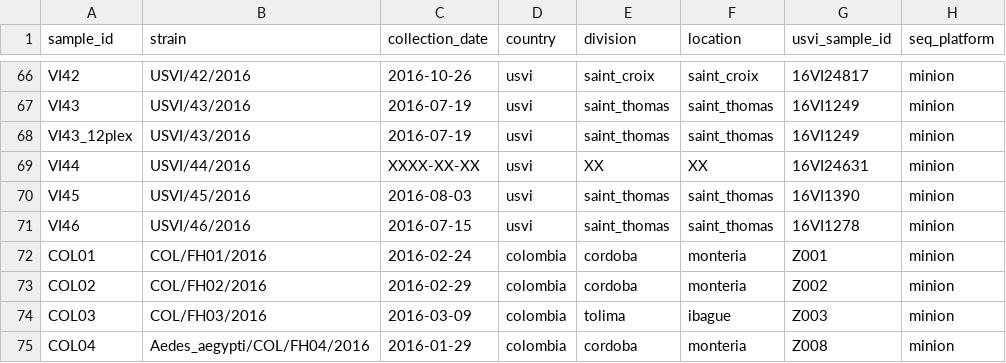
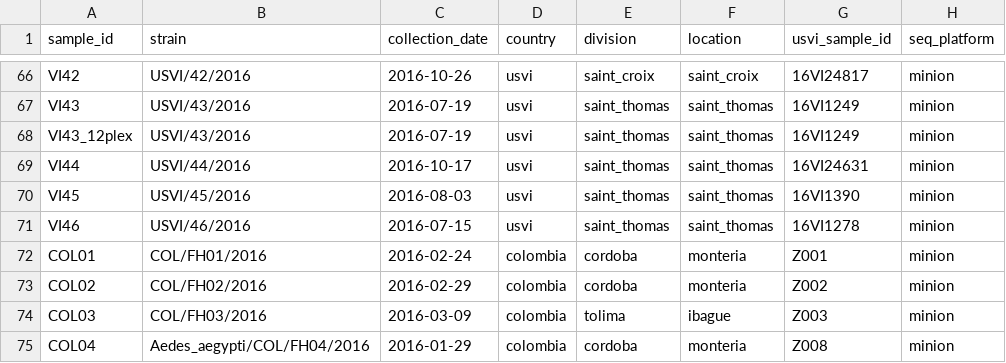
Before and after one commit to blab/zika-seq, a TSV file: samples/samples.tsv, drawn as a sheet; only a part is shown, gaps mark what is left out.

Commit message:
add date to sample VI44
Previously when I added this sample to the tsv I failed to add the date that the sample was collected. This is fixed now.

```diff
--- a/samples/samples.tsv
+++ b/samples/samples.tsv
@@ -68,3 +68,3 @@ VI43	USVI/43/2016	2016-07-19	usvi	saint_thomas	saint_thomas	16VI1249	minion
 VI43_12plex	USVI/43/2016	2016-07-19	usvi	saint_thomas	saint_thomas	16VI1249	minion
-VI44	USVI/44/2016	XXXX-XX-XX	usvi	XX	XX	16VI24631	minion
+VI44	USVI/44/2016	2016-10-17	usvi	saint_thomas	saint_thomas	16VI24631	minion
 VI45	USVI/45/2016	2016-08-03	usvi	saint_thomas	saint_thomas	16VI1390	minion
```
